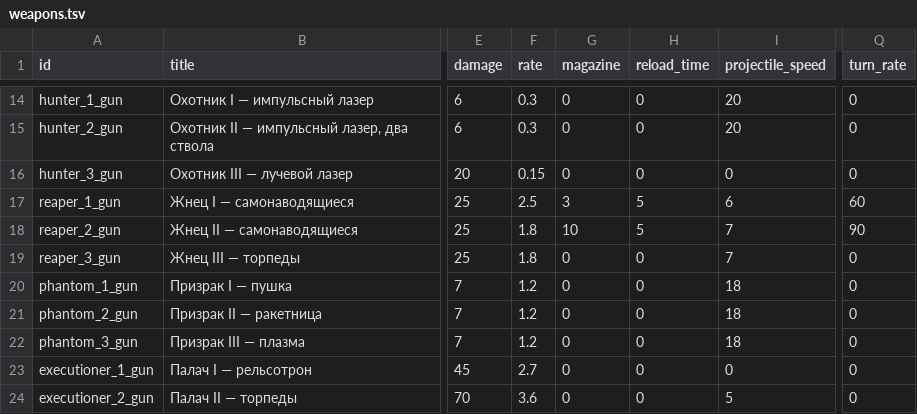
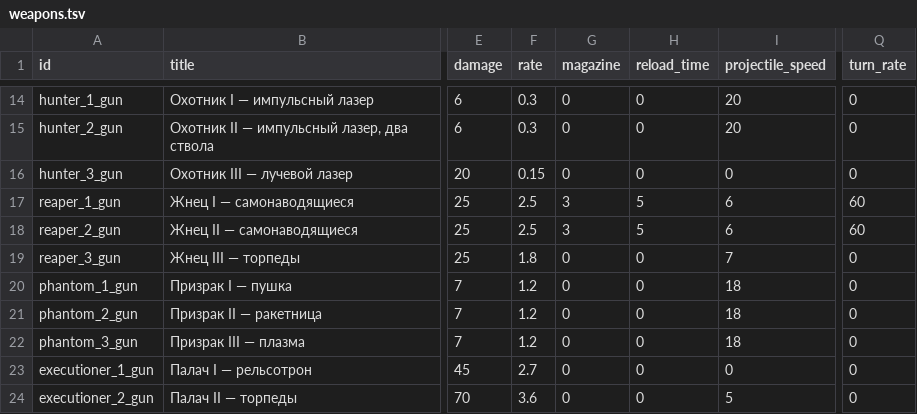
Before and after one commit to BarVit/UnityHomeWorks, a TSV file: Flappy Terminator/Assets/Data/Tables/weapons.tsv, drawn as a sheet; only a part is shown, gaps mark what is left out; the diff names each change by its address in the sheet, - before the commit and + after, or states it on an @@ line.

```diff
--- a/Flappy Terminator/Assets/Data/Tables/weapons.tsv
+++ b/Flappy Terminator/Assets/Data/Tables/weapons.tsv
-F18 (rate): 1.8
+F18 (rate): 2.5
-G18 (magazine): 10
+G18 (magazine): 3
-I18 (projectile_speed): 7
+I18 (projectile_speed): 6
-Q18 (turn_rate): 90
+Q18 (turn_rate): 60
```
Also changed, not shown: 1 other file.
